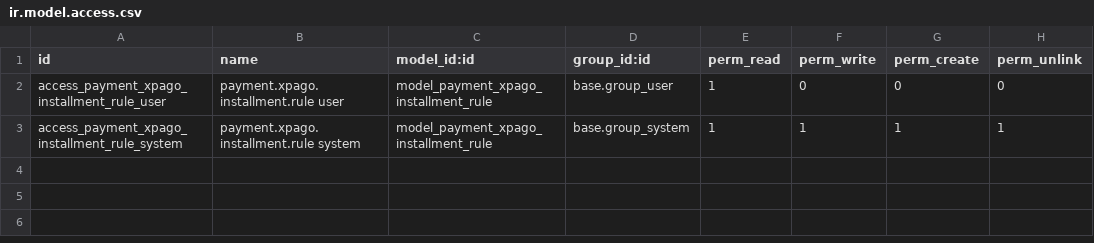
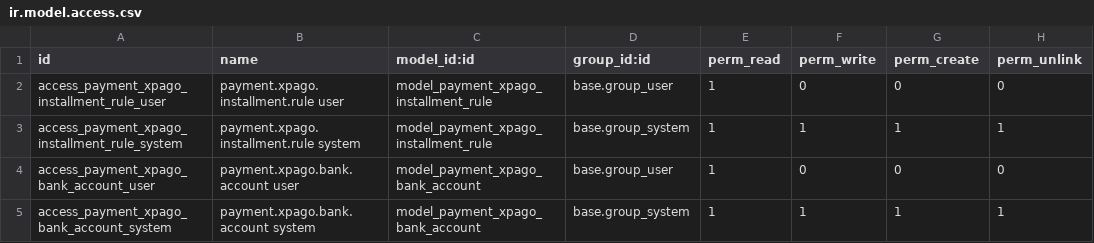
Before and after one commit to Cristofferson/xubax-odoo-apps, a CSV file: payment_xpago/security/ir.model.access.csv, drawn as a sheet.

```diff
--- a/payment_xpago/security/ir.model.access.csv
+++ b/payment_xpago/security/ir.model.access.csv
@@ -3 +3,3 @@ access_payment_xpago_installment_rule_user,payment.xpago.installment.rule user,m
 access_payment_xpago_installment_rule_system,payment.xpago.installment.rule system,model_payment_xpago_installment_rule,base.group_system,1,1,1,1
+access_payment_xpago_bank_account_user,payment.xpago.bank.account user,model_payment_xpago_bank_account,base.group_user,1,0,0,0
+access_payment_xpago_bank_account_system,payment.xpago.bank.account system,model_payment_xpago_bank_account,base.group_system,1,1,1,1
```
Also changed, not shown: pos_xpago/security/ir.model.access.csv, 40 other files.
